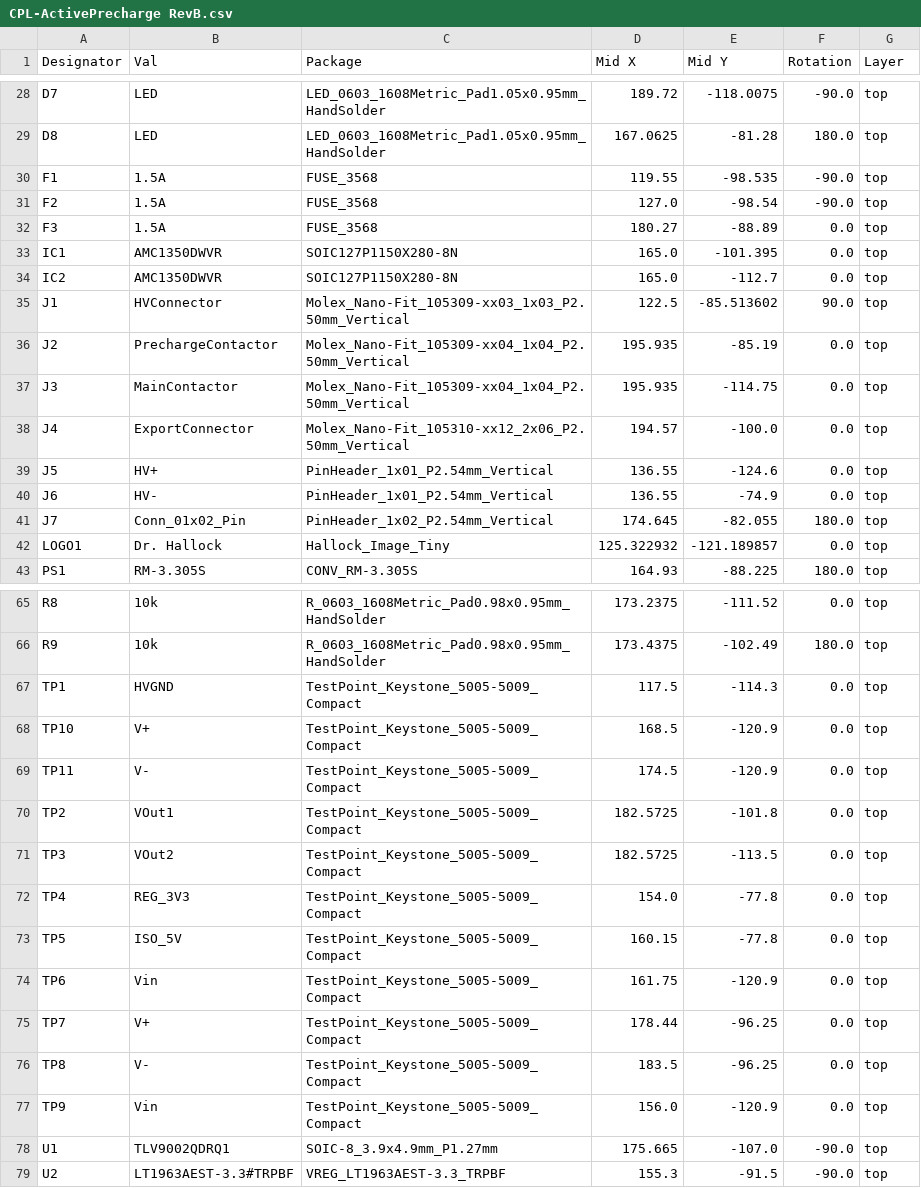
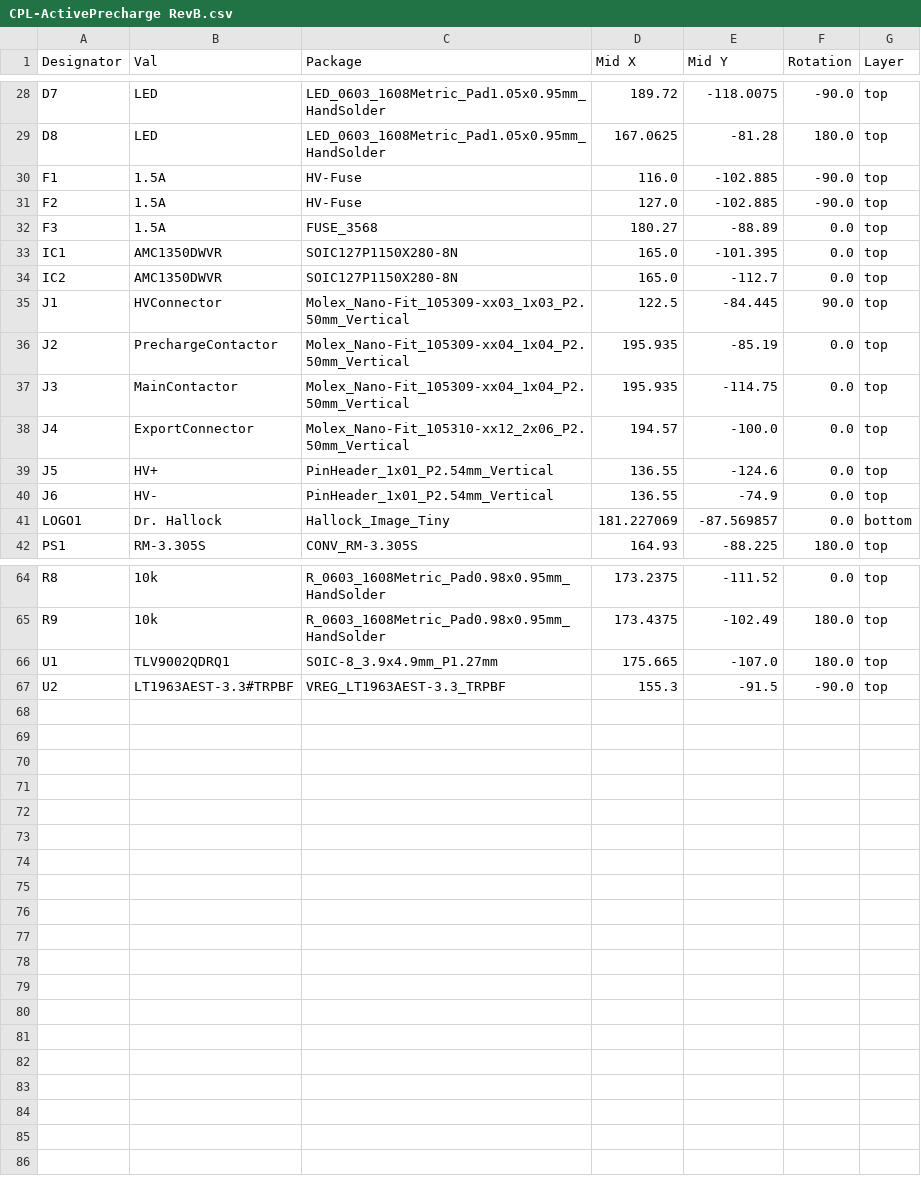
Before and after one commit to lhr-solar/PS-ActivePrecharge, a CSV file: Hardware/jlcpcb/production_files/CPL-ActivePrecharge RevB.csv, drawn as a sheet; only a part is shown, gaps mark what is left out; the diff covers the shown part only.

Commit message:
changed fuses to be HV fuses

```diff
--- a/Hardware/jlcpcb/production_files/CPL-ActivePrecharge RevB.csv
+++ b/Hardware/jlcpcb/production_files/CPL-ActivePrecharge RevB.csv
@@ -29,4 +29,4 @@ D7,LED,LED_0603_1608Metric_Pad1.05x0.95mm_HandSolder,189.72,-118.0075,-90.0,top
 D8,LED,LED_0603_1608Metric_Pad1.05x0.95mm_HandSolder,167.0625,-81.28,180.0,top
-F1,1.5A,FUSE_3568,119.55,-98.535,-90.0,top
-F2,1.5A,FUSE_3568,127.0,-98.54,-90.0,top
+F1,1.5A,HV-Fuse,116.0,-102.885,-90.0,top
+F2,1.5A,HV-Fuse,127.0,-102.885,-90.0,top
 F3,1.5A,FUSE_3568,180.27,-88.89,0.0,top
@@ -34,3 +34,3 @@ IC1,AMC1350DWVR,SOIC127P1150X280-8N,165.0,-101.395,0.0,top
 IC2,AMC1350DWVR,SOIC127P1150X280-8N,165.0,-112.7,0.0,top
-J1,HVConnector,Molex_Nano-Fit_105309-xx03_1x03_P2.50mm_Vertical,122.5,-85.513602,90.0,top
+J1,HVConnector,Molex_Nano-Fit_105309-xx03_1x03_P2.50mm_Vertical,122.5,-84.445,90.0,top
 J2,PrechargeContactor,Molex_Nano-Fit_105309-xx04_1x04_P2.50mm_Vertical,195.935,-85.19,0.0,top
@@ -40,4 +40,3 @@ J5,HV+,PinHeader_1x01_P2.54mm_Vertical,136.55,-124.6,0.0,top
 J6,HV-,PinHeader_1x01_P2.54mm_Vertical,136.55,-74.9,0.0,top
-J7,Conn_01x02_Pin,PinHeader_1x02_P2.54mm_Vertical,174.645,-82.055,180.0,top
-LOGO1,Dr. Hallock,Hallock_Image_Tiny,125.322932,-121.189857,0.0,top
+LOGO1,Dr. Hallock,Hallock_Image_Tiny,181.227069,-87.569857,0.0,bottom
 PS1,RM-3.305S,CONV_RM-3.305S,164.93,-88.225,180.0,top
@@ -66,14 +65,3 @@ R8,10k,R_0603_1608Metric_Pad0.98x0.95mm_HandSolder,173.2375,-111.52,0.0,top
 R9,10k,R_0603_1608Metric_Pad0.98x0.95mm_HandSolder,173.4375,-102.49,180.0,top
-TP1,HVGND,TestPoint_Keystone_5005-5009_Compact,117.5,-114.3,0.0,top
-TP10,V+,TestPoint_Keystone_5005-5009_Compact,168.5,-120.9,0.0,top
-TP11,V-,TestPoint_Keystone_5005-5009_Compact,174.5,-120.9,0.0,top
-TP2,VOut1,TestPoint_Keystone_5005-5009_Compact,182.5725,-101.8,0.0,top
-TP3,VOut2,TestPoint_Keystone_5005-5009_Compact,182.5725,-113.5,0.0,top
-TP4,REG_3V3,TestPoint_Keystone_5005-5009_Compact,154.0,-77.8,0.0,top
-TP5,ISO_5V,TestPoint_Keystone_5005-5009_Compact,160.15,-77.8,0.0,top
-TP6,Vin,TestPoint_Keystone_5005-5009_Compact,161.75,-120.9,0.0,top
-TP7,V+,TestPoint_Keystone_5005-5009_Compact,178.44,-96.25,0.0,top
-TP8,V-,TestPoint_Keystone_5005-5009_Compact,183.5,-96.25,0.0,top
-TP9,Vin,TestPoint_Keystone_5005-5009_Compact,156.0,-120.9,0.0,top
-U1,TLV9002QDRQ1,SOIC-8_3.9x4.9mm_P1.27mm,175.665,-107.0,-90.0,top
+U1,TLV9002QDRQ1,SOIC-8_3.9x4.9mm_P1.27mm,175.665,-107.0,180.0,top
 U2,LT1963AEST-3.3#TRPBF,VREG_LT1963AEST-3.3_TRPBF,155.3,-91.5,-90.0,top
```
Also changed, not shown: 2 edited cells elsewhere in this file, 19 other files.
